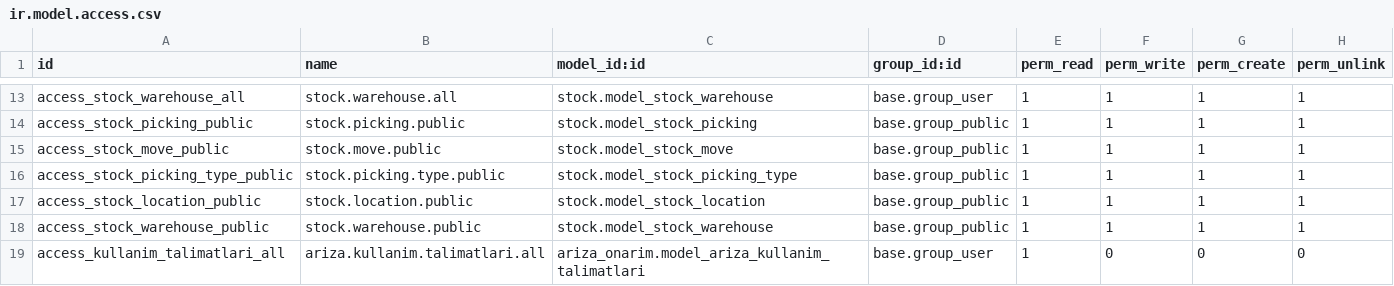
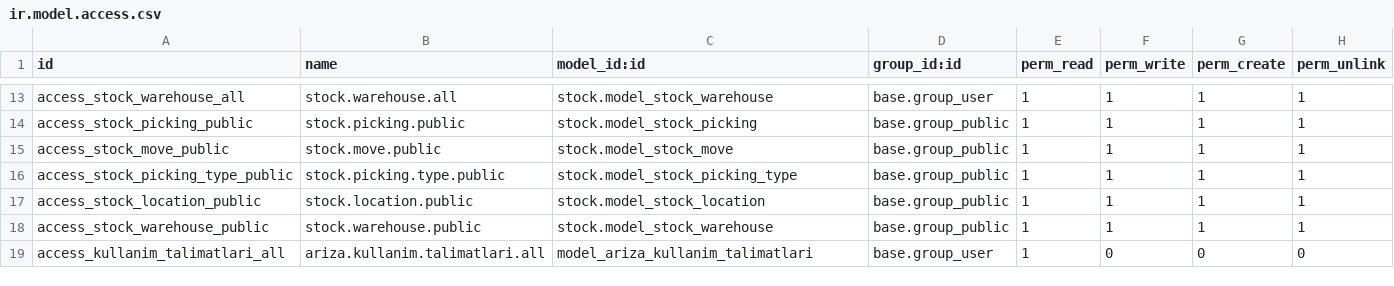
Before and after one commit to toftamars/ariza_onarim, a CSV file: ariza_onarim/security/ir.model.access.csv, drawn as a sheet; only a part is shown, gaps mark what is left out.

Commit message:
Kullanım Talimatları menüsü için model adı düzeltildi

```diff
--- a/ariza_onarim/security/ir.model.access.csv
+++ b/ariza_onarim/security/ir.model.access.csv
@@ -18,2 +18,2 @@ access_stock_location_public,stock.location.public,stock.model_stock_location,ba
 access_stock_warehouse_public,stock.warehouse.public,stock.model_stock_warehouse,base.group_public,1,1,1,1
-access_kullanim_talimatlari_all,ariza.kullanim.talimatlari.all,ariza_onarim.model_ariza_kullanim_talimatlari,base.group_user,1,0,0,0
+access_kullanim_talimatlari_all,ariza.kullanim.talimatlari.all,model_ariza_kullanim_talimatlari,base.group_user,1,0,0,0
```
